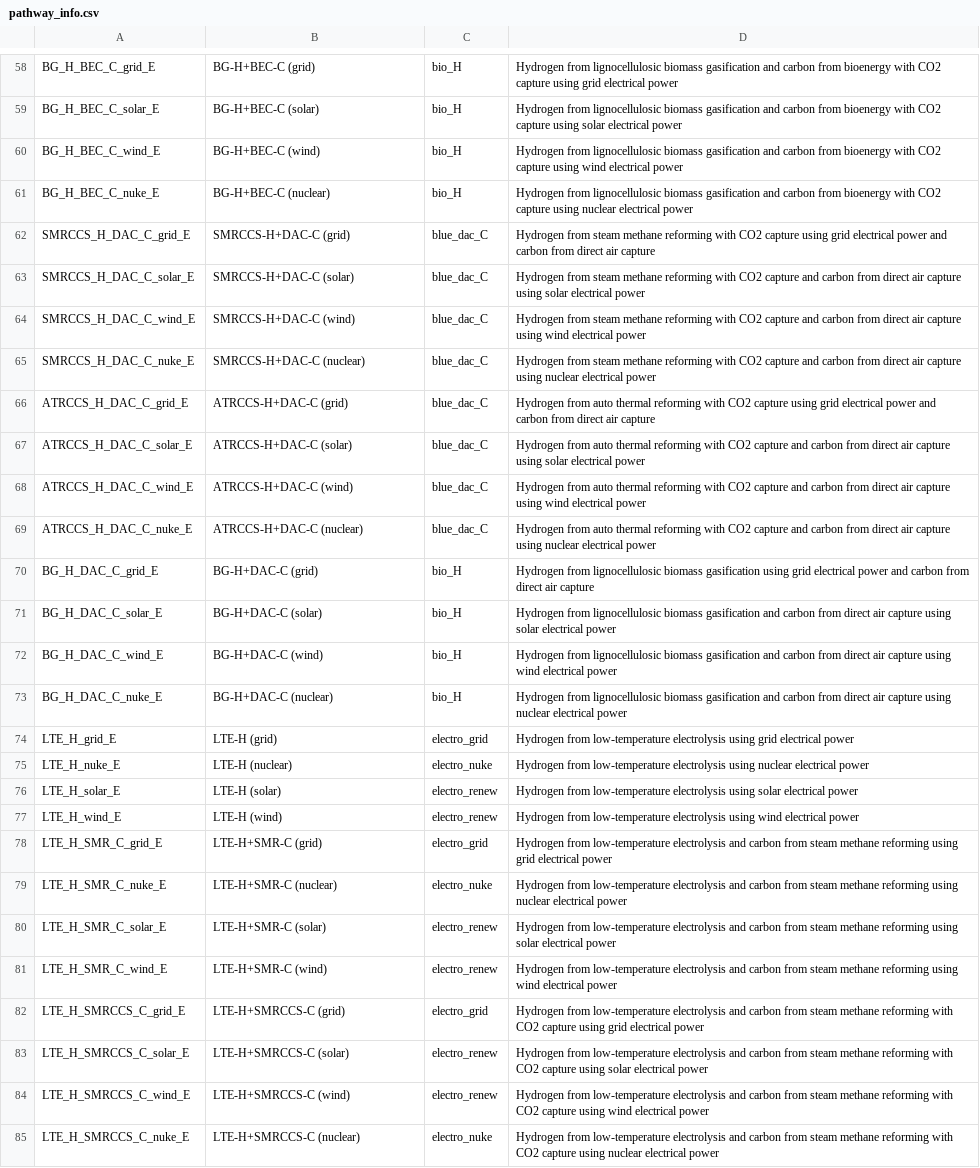
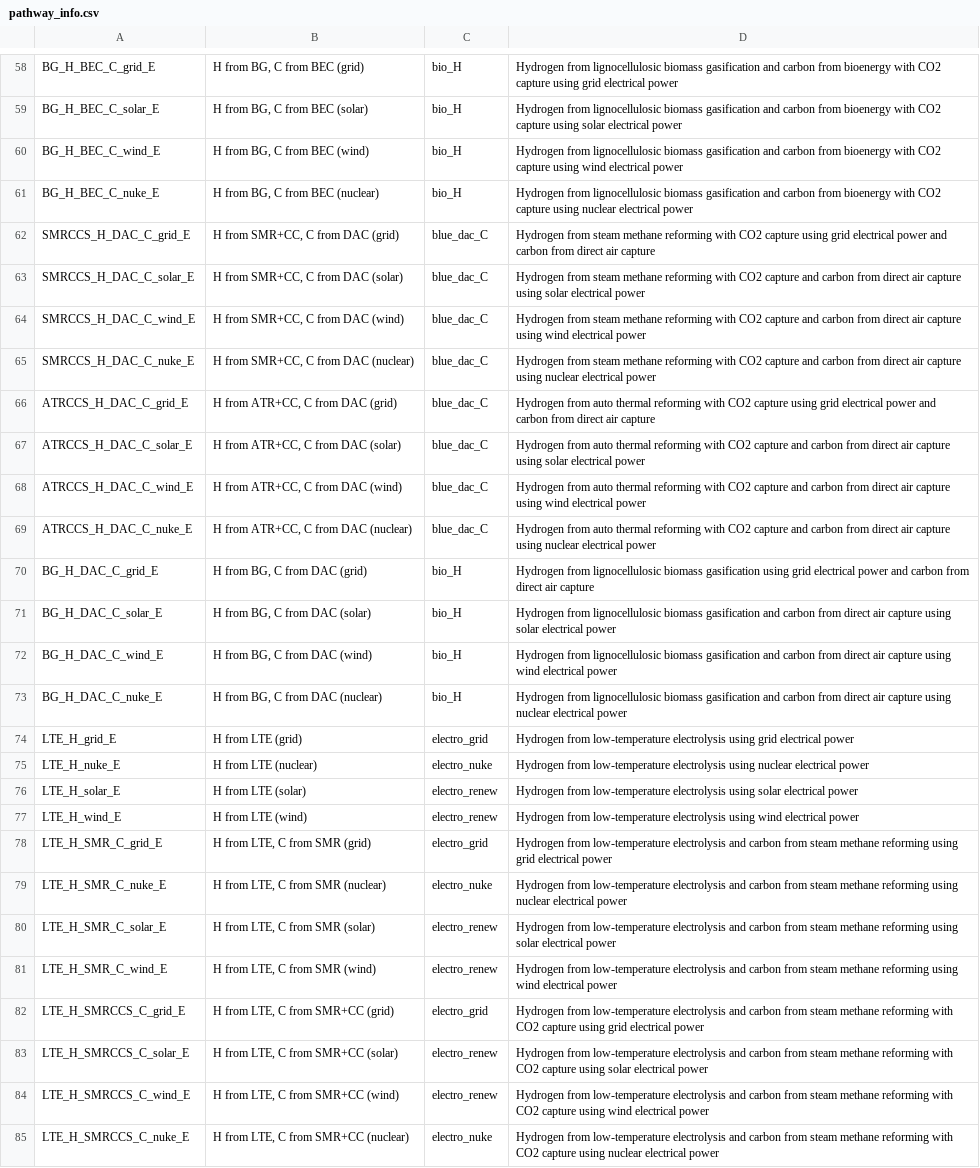
Before and after one commit to mcsc-impact-climate/MIT_NavigaTE_inputs, a CSV file: info_files/pathway_info.csv, drawn as a sheet; only a part is shown, gaps mark what is left out; the diff covers the shown part only; the diff names each change by its address in the sheet, - before the commit and + after, or states it on an @@ line.

```diff
--- a/info_files/pathway_info.csv
+++ b/info_files/pathway_info.csv
-B58: BG-H+BEC-C (grid)
+B58: H from BG, C from BEC (grid)
-B59: BG-H+BEC-C (solar)
+B59: H from BG, C from BEC (solar)
-B60: BG-H+BEC-C (wind)
+B60: H from BG, C from BEC (wind)
-B61: BG-H+BEC-C (nuclear)
+B61: H from BG, C from BEC (nuclear)
-B62: SMRCCS-H+DAC-C (grid)
+B62: H from SMR+CC, C from DAC (grid)
-B63: SMRCCS-H+DAC-C (solar)
+B63: H from SMR+CC, C from DAC (solar)
-B64: SMRCCS-H+DAC-C (wind)
+B64: H from SMR+CC, C from DAC (wind)
-B65: SMRCCS-H+DAC-C (nuclear)
+B65: H from SMR+CC, C from DAC (nuclear)
-B66: ATRCCS-H+DAC-C (grid)
+B66: H from ATR+CC, C from DAC (grid)
-B67: ATRCCS-H+DAC-C (solar)
+B67: H from ATR+CC, C from DAC (solar)
-B68: ATRCCS-H+DAC-C (wind)
+B68: H from ATR+CC, C from DAC (wind)
-B69: ATRCCS-H+DAC-C (nuclear)
+B69: H from ATR+CC, C from DAC (nuclear)
-B70: BG-H+DAC-C (grid)
+B70: H from BG, C from DAC (grid)
-B71: BG-H+DAC-C (solar)
+B71: H from BG, C from DAC (solar)
-B72: BG-H+DAC-C (wind)
+B72: H from BG, C from DAC (wind)
-B73: BG-H+DAC-C (nuclear)
+B73: H from BG, C from DAC (nuclear)
-B74: LTE-H (grid)
+B74: H from LTE (grid)
-B75: LTE-H (nuclear)
+B75: H from LTE (nuclear)
-B76: LTE-H (solar)
+B76: H from LTE (solar)
-B77: LTE-H (wind)
+B77: H from LTE (wind)
-B78: LTE-H+SMR-C (grid)
+B78: H from LTE, C from SMR (grid)
-B79: LTE-H+SMR-C (nuclear)
+B79: H from LTE, C from SMR (nuclear)
-B80: LTE-H+SMR-C (solar)
+B80: H from LTE, C from SMR (solar)
-B81: LTE-H+SMR-C (wind)
+B81: H from LTE, C from SMR (wind)
-B82: LTE-H+SMRCCS-C (grid)
+B82: H from LTE, C from SMR+CC (grid)
-B83: LTE-H+SMRCCS-C (solar)
+B83: H from LTE, C from SMR+CC (solar)
-B84: LTE-H+SMRCCS-C (wind)
+B84: H from LTE, C from SMR+CC (wind)
-B85: LTE-H+SMRCCS-C (nuclear)
+B85: H from LTE, C from SMR+CC (nuclear)
```
Also changed, not shown: 76 edited cells elsewhere in this file.
